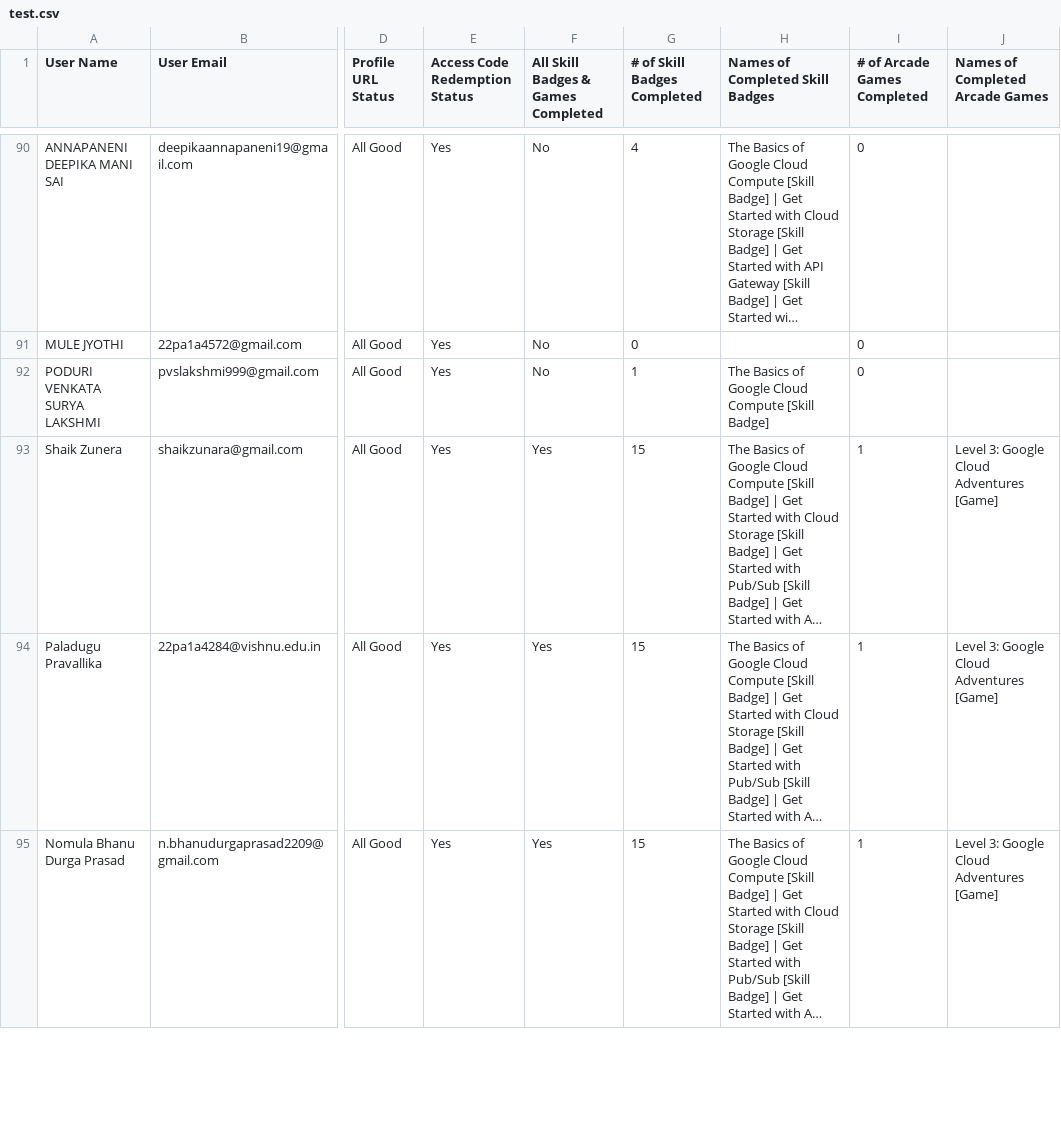
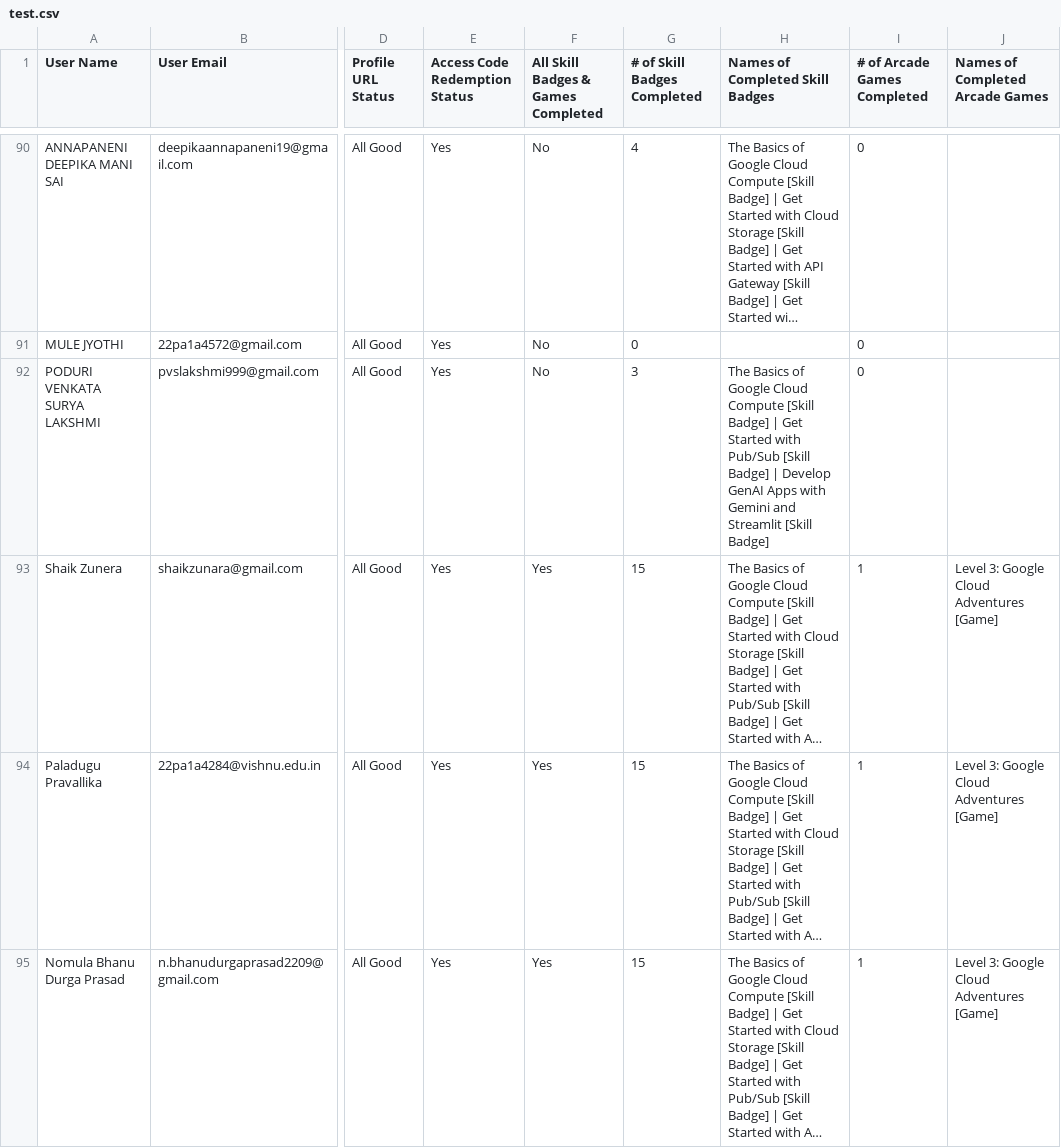
Before and after one commit to yaswanth-2005/study_jams_dashboard, a CSV file: public/test.csv, drawn as a sheet; only a part is shown, gaps mark what is left out; long unchanged cells end in …; the diff covers the shown part only; the diff names each change by its address in the sheet, - before the commit and + after, or states it on an @@ line.

Commit message:
31st oct

```diff
--- a/public/test.csv
+++ b/public/test.csv
-G92 (# of Skill Badges Completed): 1
+G92 (# of Skill Badges Completed): 3
-H92 (Names of Completed Skill Badges): …[Skill Badge]
+H92 (Names of Completed Skill Badges): …[Skill Badge] | Get Started with Pub/Sub [Skill Badge] | Develop GenAI Apps with Gemini and Streamlit [Skill Badge]
```
Also changed, not shown: 88 edited cells elsewhere in this file.
